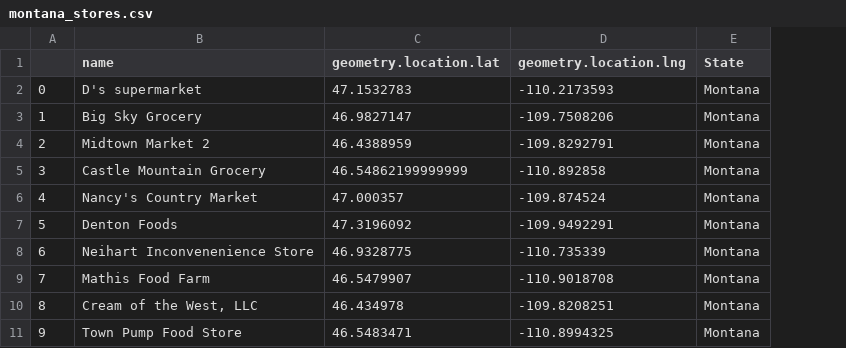
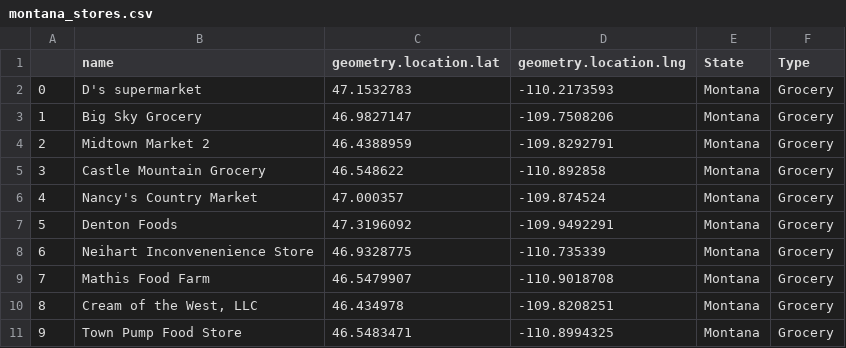
Before and after one commit to aditirai3/Food-Deserts, a CSV file: montana_stores.csv, drawn as a sheet; only a part is shown; the diff covers the shown part only; the diff names each change by its address in the sheet, - before the commit and + after, or states it on an @@ line.

```diff
--- a/montana_stores.csv
+++ b/montana_stores.csv
+column F (Type), rows 2-11: all Grocery
-C5 (geometry.location.lat): 46.54862199999999
+C5 (geometry.location.lat): 46.548622
```
Also changed, not shown: 23 added rows and 3 edited cells elsewhere in this file, 4 other files.
